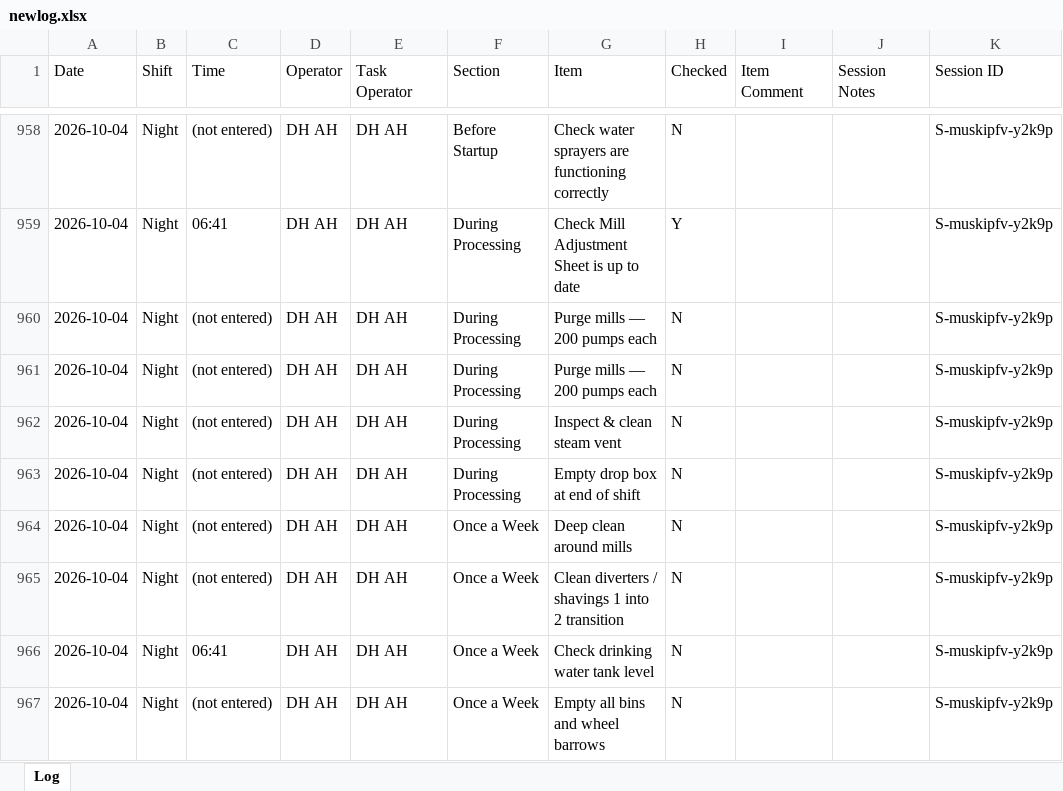
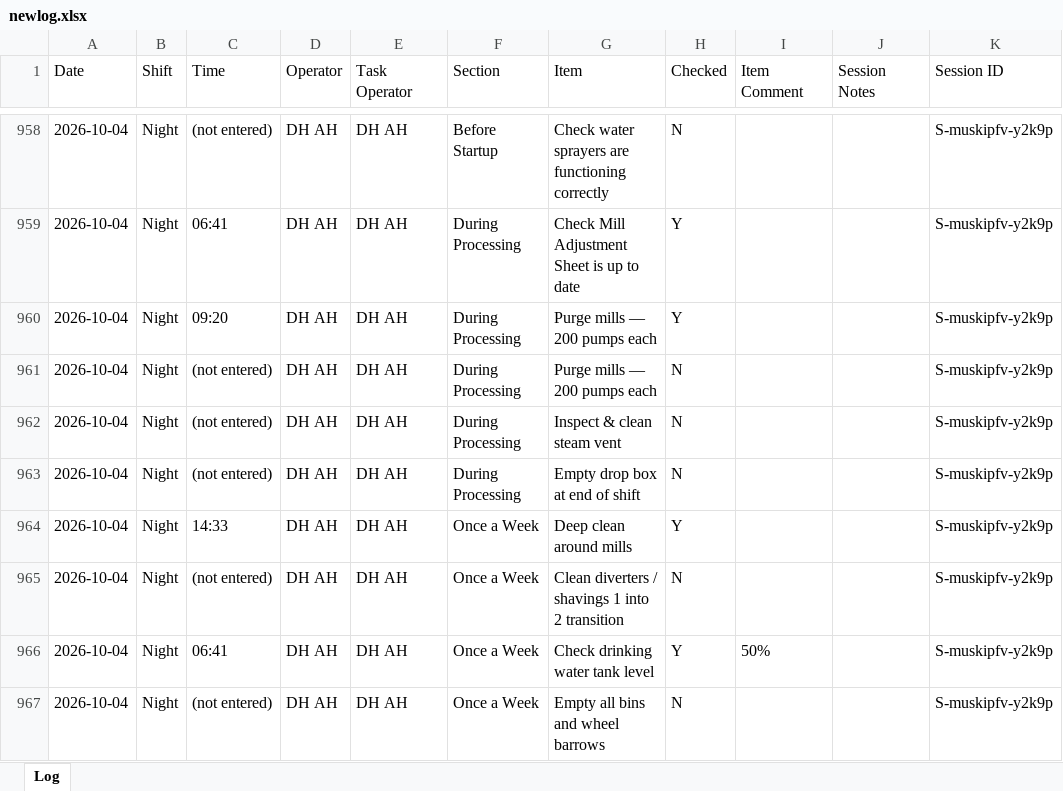
Before and after one commit to Tuan-Biomass/daily-checklist, an Excel workbook: newlog.xlsx, sheet Log, drawn as a sheet; only a part is shown, gaps mark what is left out; values as stored, in another font and other column widths than the file's, no borders; the diff names each change by its address in the sheet, - before the commit and + after, or states it on an @@ line.

Commit message:
Checklist log update 2026-10-04T05:07:37.000Z

```diff
--- a/newlog.xlsx (sheet Log)
+++ b/newlog.xlsx (sheet Log)
-C960 (Time): (not entered)
+C960 (Time): 09:20
-H960 (Checked): N
+H960 (Checked): Y
-C964 (Time): (not entered)
+C964 (Time): 14:33
-H964 (Checked): N
+H964 (Checked): Y
-H966 (Checked): N
+H966 (Checked): Y
-I966 (Item Comment): (empty)
+I966 (Item Comment): 50%
```
